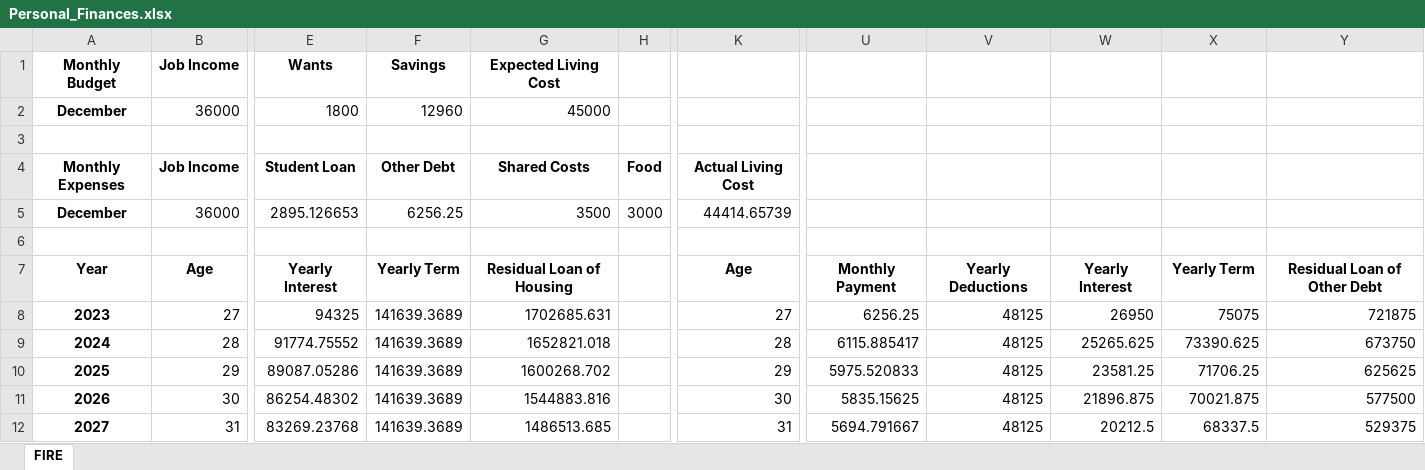
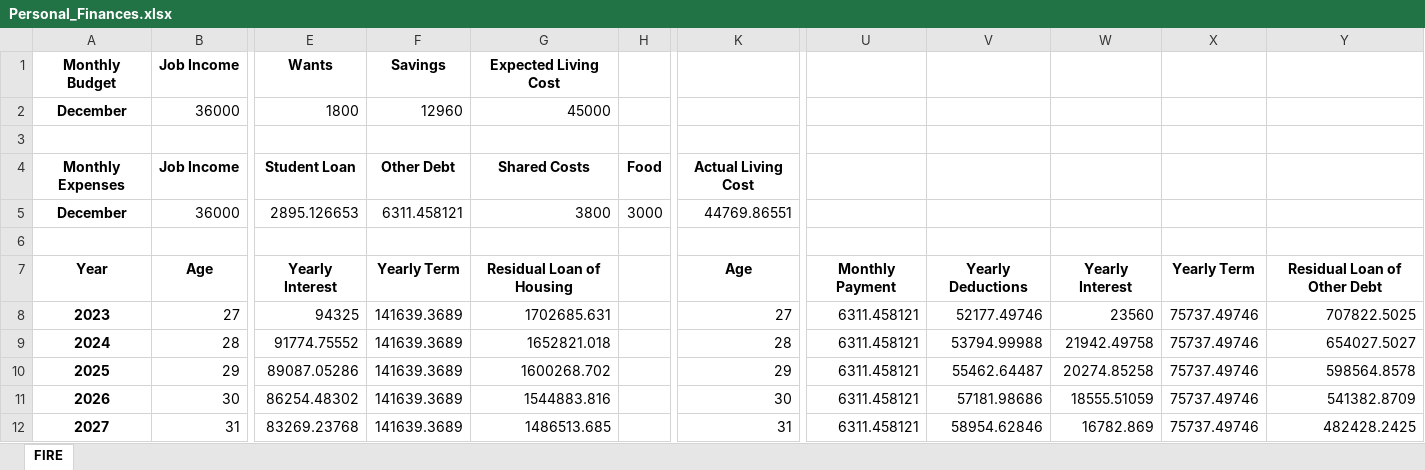
Before and after one commit to Moejay10/FIRE, an Excel workbook: Personal_Finances.xlsx, sheet FIRE, drawn as a sheet; only a part is shown, gaps mark what is left out; values as stored, in another font and other column widths than the file's, no borders; the diff covers the shown part only; the diff names each change by its address in the sheet, - before the commit and + after, or states it on an @@ line.

Commit message:
Created a new file

```diff
--- a/Personal_Finances.xlsx (sheet FIRE)
+++ b/Personal_Finances.xlsx (sheet FIRE)
-F5: 6256.25
+F5: 6311.458121
-G5: 3500
+G5: 3800
-K5: 44414.65739
+K5: 44769.86551
-U8: 6256.25
+U8: 6311.458121
-V8: 48125
+V8: 52177.49746
-W8: 26950
+W8: 23560
-X8: 75075
+X8: 75737.49746
-Y8: 721875
+Y8: 707822.5025
-U9: 6115.885417
+U9: 6311.458121
-V9: 48125
+V9: 53794.99988
-W9: 25265.625
+W9: 21942.49758
-X9: 73390.625
+X9: 75737.49746
-Y9: 673750
+Y9: 654027.5027
-U10: 5975.520833
+U10: 6311.458121
-V10: 48125
+V10: 55462.64487
-W10: 23581.25
+W10: 20274.85258
-X10: 71706.25
+X10: 75737.49746
-Y10: 625625
+Y10: 598564.8578
-U11: 5835.15625
+U11: 6311.458121
-V11: 48125
+V11: 57181.98686
-W11: 21896.875
+W11: 18555.51059
-X11: 70021.875
+X11: 75737.49746
-Y11: 577500
+Y11: 541382.8709
-U12: 5694.791667
+U12: 6311.458121
-V12: 48125
+V12: 58954.62846
-W12: 20212.5
+W12: 16782.869
-X12: 68337.5
+X12: 75737.49746
-Y12: 529375
+Y12: 482428.2425
```
Also changed, not shown: 67 edited cells elsewhere in this sheet.
